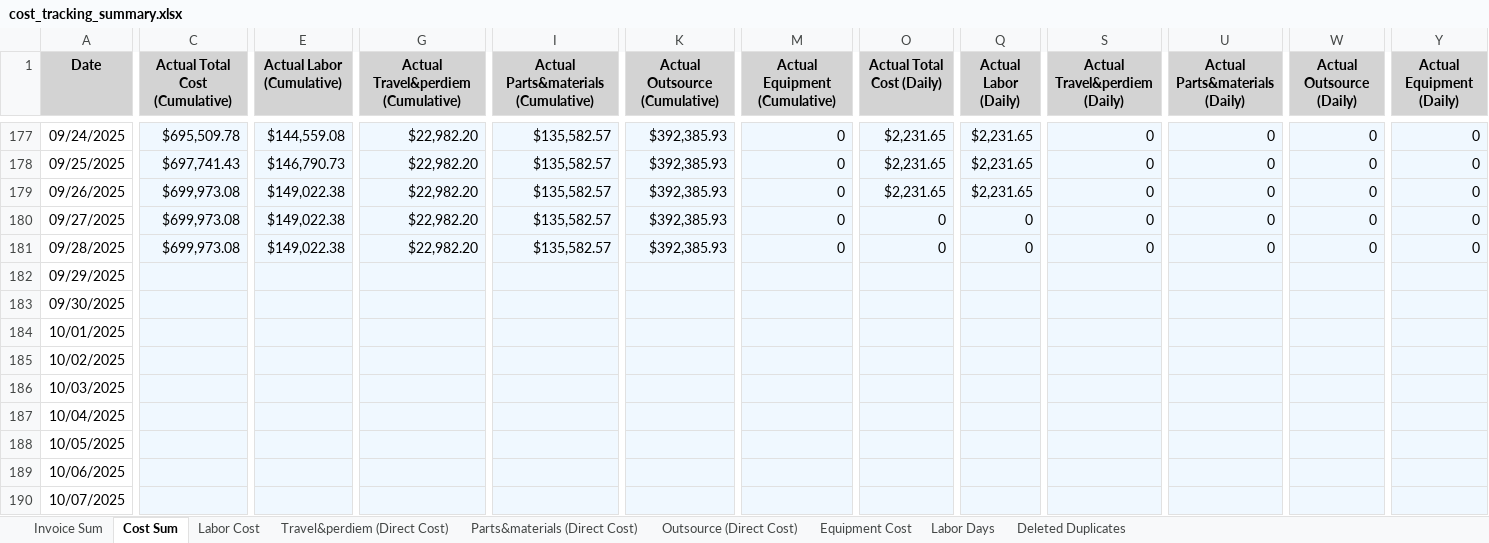
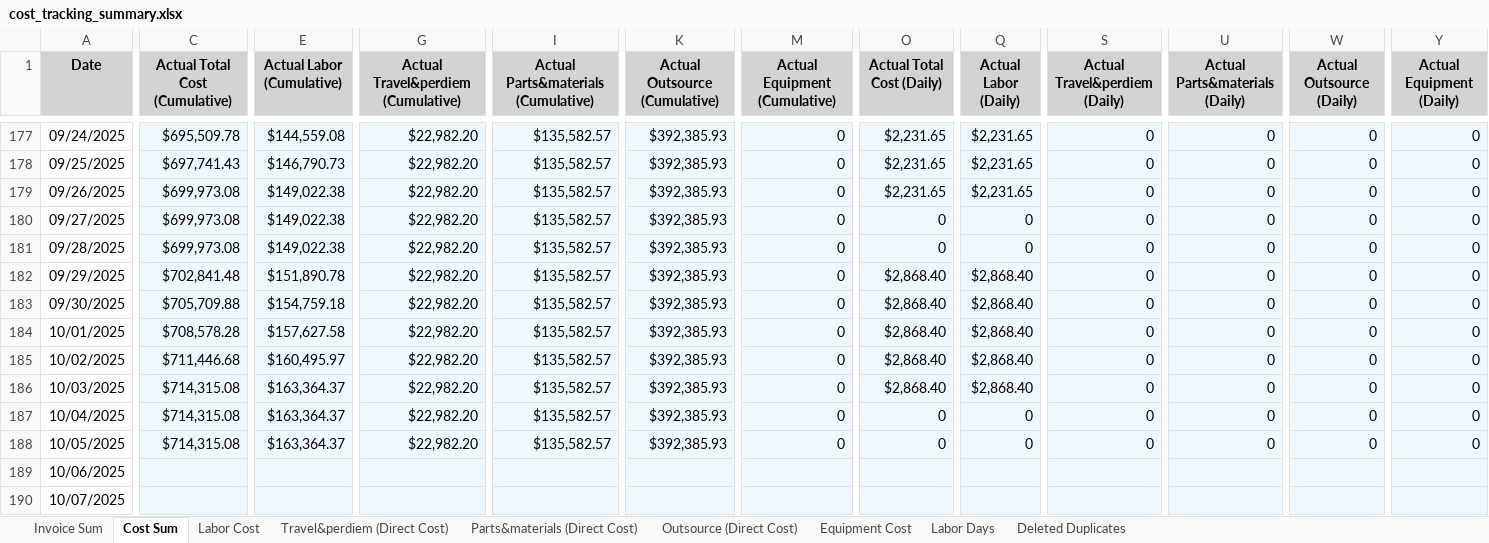
Before and after one commit to xiaosongchen1977/geo-project-tracker-ohio2025, an Excel workbook: cost_tracking_summary.xlsx, sheet Cost Sum, drawn as a sheet; only a part is shown, gaps mark what is left out; values as stored, in another font and other column widths than the file's, no borders; the diff names each change by its address in the sheet, - before the commit and + after, or states it on an @@ line.

```diff
--- a/cost_tracking_summary.xlsx (sheet Cost Sum)
+++ b/cost_tracking_summary.xlsx (sheet Cost Sum)
-C182 (Actual Total Cost (Cumulative)): (empty)
+C182 (Actual Total Cost (Cumulative)): $702,841.48
-E182 (Actual Labor (Cumulative)): (empty)
+E182 (Actual Labor (Cumulative)): $151,890.78
-G182:G188: (empty)
+G182:G188: $22,982.20
-I182:I188: (empty)
+I182:I188: $135,582.57
-K182:K188 (Actual Outsource (Cumulative)): (empty)
+K182:K188 (Actual Outsource (Cumulative)): $392,385.93
-M182:M188 (Actual Equipment (Cumulative)): (empty)
+M182:M188 (Actual Equipment (Cumulative)): 0
-O182:O186 (Actual Total Cost (Daily)): (empty)
+O182:O186 (Actual Total Cost (Daily)): $2,868.40
-Q182:Q186 (Actual Labor (Daily)): (empty)
+Q182:Q186 (Actual Labor (Daily)): $2,868.40
-S182:S188 (Actual Travel&perdiem (Daily)): (empty)
+S182:S188 (Actual Travel&perdiem (Daily)): 0
-U182:U188 (Actual Parts&materials (Daily)): (empty)
+U182:U188 (Actual Parts&materials (Daily)): 0
-W182:W188 (Actual Outsource (Daily)): (empty)
+W182:W188 (Actual Outsource (Daily)): 0
-Y182:Y188 (Actual Equipment (Daily)): (empty)
+Y182:Y188 (Actual Equipment (Daily)): 0
-C183 (Actual Total Cost (Cumulative)): (empty)
+C183 (Actual Total Cost (Cumulative)): $705,709.88
-E183 (Actual Labor (Cumulative)): (empty)
+E183 (Actual Labor (Cumulative)): $154,759.18
-C184 (Actual Total Cost (Cumulative)): (empty)
+C184 (Actual Total Cost (Cumulative)): $708,578.28
-E184 (Actual Labor (Cumulative)): (empty)
+E184 (Actual Labor (Cumulative)): $157,627.58
-C185 (Actual Total Cost (Cumulative)): (empty)
+C185 (Actual Total Cost (Cumulative)): $711,446.68
-E185 (Actual Labor (Cumulative)): (empty)
+E185 (Actual Labor (Cumulative)): $160,495.97
-C186:C188 (Actual Total Cost (Cumulative)): (empty)
+C186:C188 (Actual Total Cost (Cumulative)): $714,315.08
-E186:E188 (Actual Labor (Cumulative)): (empty)
+E186:E188 (Actual Labor (Cumulative)): $163,364.37
-O187:O188 (Actual Total Cost (Daily)): (empty)
+O187:O188 (Actual Total Cost (Daily)): 0
-Q187:Q188 (Actual Labor (Daily)): (empty)
+Q187:Q188 (Actual Labor (Daily)): 0
```
Also changed, not shown: sheet Equipment Cost, sheet Outsource (Direct Cost), sheet Travel&perdiem (Direct Cost), sheet Parts&materials (Direct Cost), sheet Labor Cost, sheet Invoice Sum, 1 more sheet.
